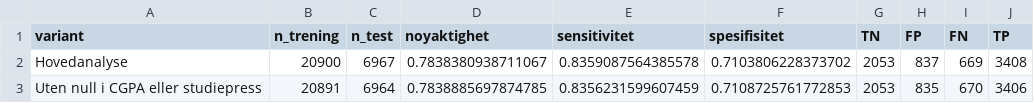
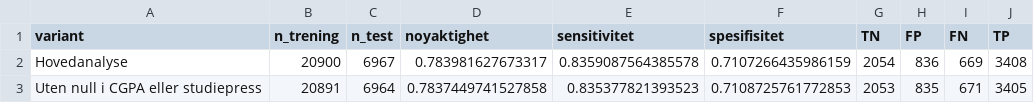
Before and after one commit to holakle/Statistikk_prosjekt, a CSV file: resultater/klassifikasjon_folsomhet_nullverdier.csv, drawn as a sheet.

```diff
--- a/resultater/klassifikasjon_folsomhet_nullverdier.csv
+++ b/resultater/klassifikasjon_folsomhet_nullverdier.csv
@@ -1,3 +1,3 @@
 variant,n_trening,n_test,noyaktighet,sensitivitet,spesifisitet,TN,FP,FN,TP
-Hovedanalyse,20900,6967,0.7838380938711067,0.8359087564385578,0.7103806228373702,2053,837,669,3408
-Uten null i CGPA eller studiepress,20891,6964,0.7838885697874785,0.8356231599607459,0.7108725761772853,2053,835,670,3406
+Hovedanalyse,20900,6967,0.783981627673317,0.8359087564385578,0.7107266435986159,2054,836,669,3408
+Uten null i CGPA eller studiepress,20891,6964,0.7837449741527858,0.835377821393523,0.7108725761772853,2053,835,671,3405
```
Also changed, not shown: resultater/klassifikasjon_oddsratio.csv, resultater/klassifikasjon_test.csv, 12 other files.
